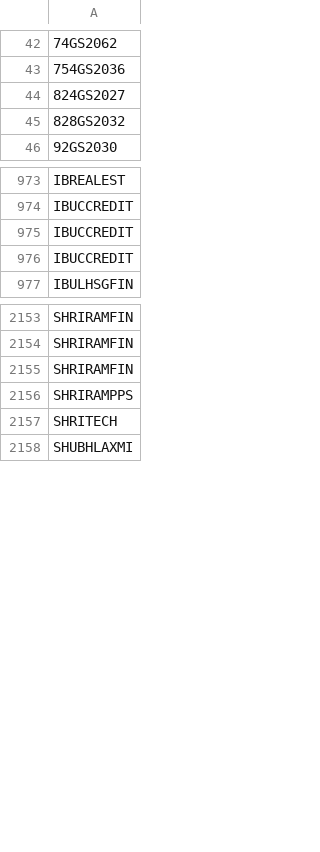
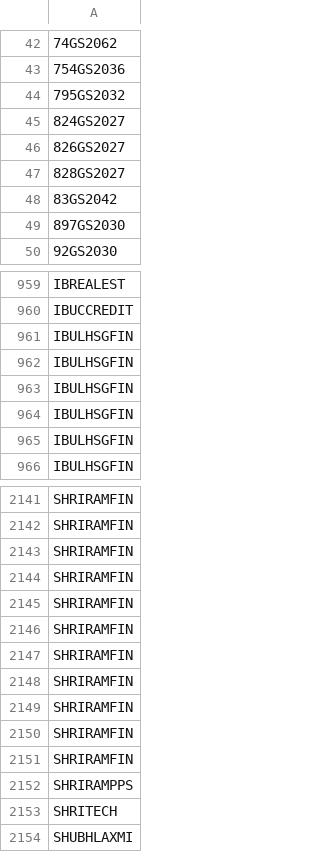
Before and after one commit to nikunjbaheti/NSE-Insider-Trading, a CSV file: Symbols.csv, drawn as a sheet; only a part is shown, gaps mark what is left out; removed rows and columns are numbered as before the commit, all else as after; the diff covers the shown part only; the diff names each change by its address in the sheet, - before the commit and + after, or states it on an @@ line.

```diff
--- a/Symbols.csv
+++ b/Symbols.csv
+row 44: 795GS2032
-A46: 828GS2032
+A46: 826GS2027
+row 47: 828GS2027
+row 48: 83GS2042
+row 49: 897GS2030
-row 975: IBUCCREDIT
-row 976: IBUCCREDIT
+row 961: IBULHSGFIN
+row 962: IBULHSGFIN
+row 963: IBULHSGFIN
+row 964: IBULHSGFIN
+row 965: IBULHSGFIN
+row 2144: SHRIRAMFIN
+row 2145: SHRIRAMFIN
+row 2146: SHRIRAMFIN
+row 2147: SHRIRAMFIN
+row 2148: SHRIRAMFIN
+row 2149: SHRIRAMFIN
+row 2150: SHRIRAMFIN
+row 2151: SHRIRAMFIN
```
Also changed, not shown: 31 added rows, 53 removed rows and 5 edited cells elsewhere in this file.
